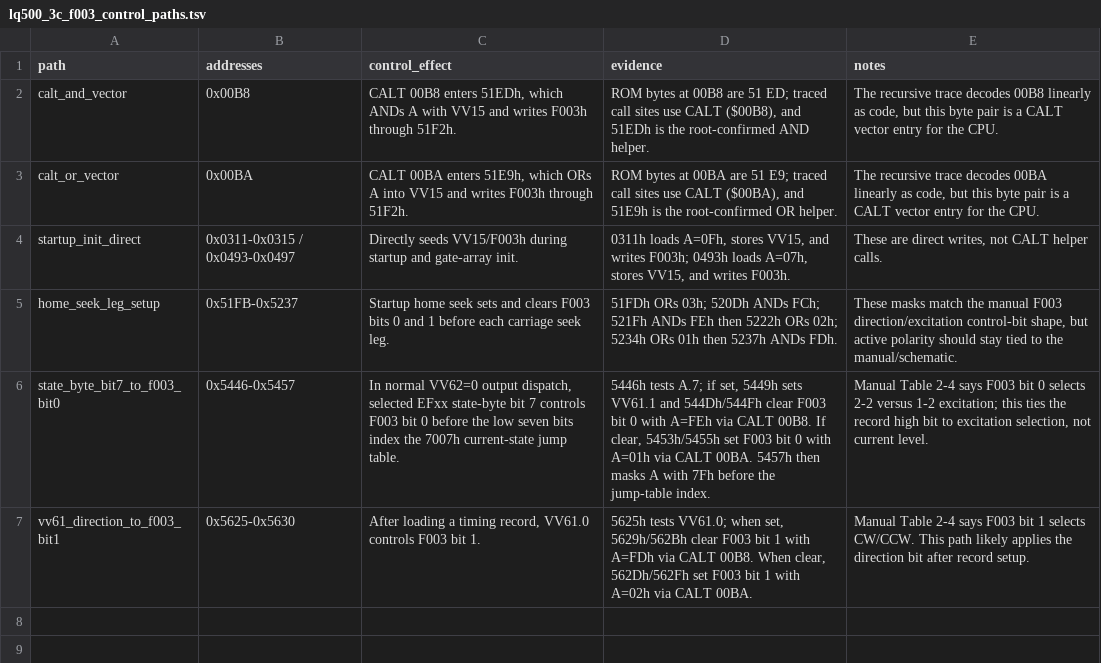
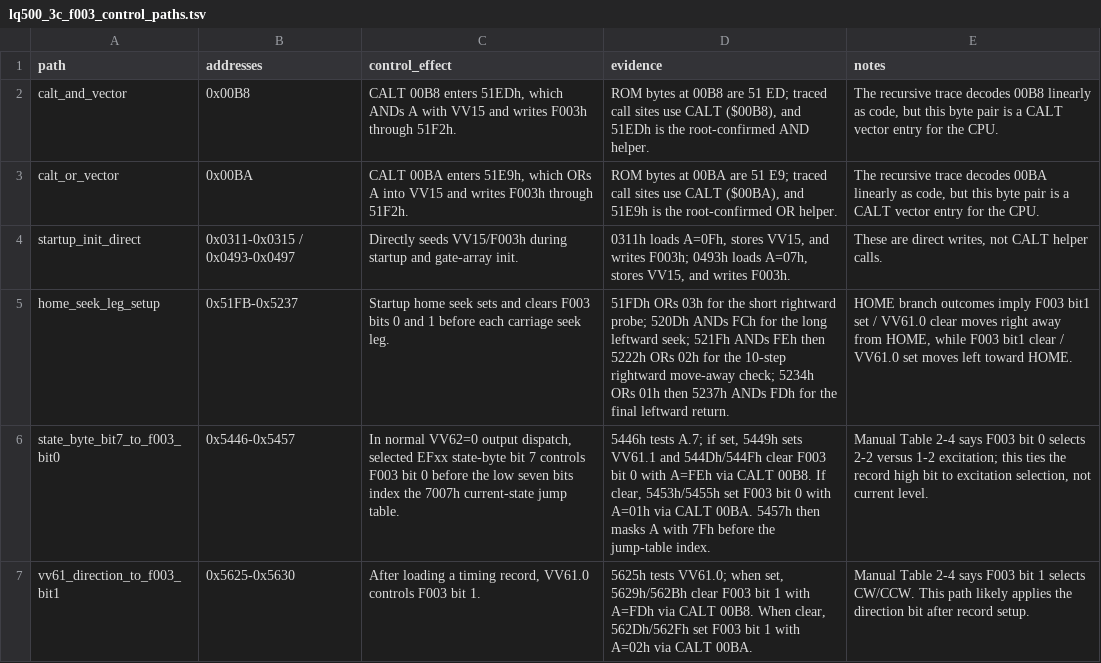
Before and after one commit to RealDeuce/epsonLQ500, a TSV file: data/lq500_3c_f003_control_paths.tsv, drawn as a sheet.

```diff
--- a/data/lq500_3c_f003_control_paths.tsv
+++ b/data/lq500_3c_f003_control_paths.tsv
@@ -4,3 +4,3 @@ calt_or_vector	0x00BA	CALT 00BA enters 51E9h, which ORs A into VV15 and writes F
 startup_init_direct	0x0311-0x0315 / 0x0493-0x0497	Directly seeds VV15/F003h during startup and gate-array init.	0311h loads A=0Fh, stores VV15, and writes F003h; 0493h loads A=07h, stores VV15, and writes F003h.	These are direct writes, not CALT helper calls.
-home_seek_leg_setup	0x51FB-0x5237	Startup home seek sets and clears F003 bits 0 and 1 before each carriage seek leg.	51FDh ORs 03h; 520Dh ANDs FCh; 521Fh ANDs FEh then 5222h ORs 02h; 5234h ORs 01h then 5237h ANDs FDh.	These masks match the manual F003 direction/excitation control-bit shape, but active polarity should stay tied to the manual/schematic.
+home_seek_leg_setup	0x51FB-0x5237	Startup home seek sets and clears F003 bits 0 and 1 before each carriage seek leg.	51FDh ORs 03h for the short rightward probe; 520Dh ANDs FCh for the long leftward seek; 521Fh ANDs FEh then 5222h ORs 02h for the 10-step rightward move-away check; 5234h ORs 01h then 5237h ANDs FDh for the final leftward return.	HOME branch outcomes imply F003 bit1 set / VV61.0 clear moves right away from HOME, while F003 bit1 clear / VV61.0 set moves left toward HOME.
 state_byte_bit7_to_f003_bit0	0x5446-0x5457	In normal VV62=0 output dispatch, selected EFxx state-byte bit 7 controls F003 bit 0 before the low seven bits index the 7007h current-state jump table.	5446h tests A.7; if set, 5449h sets VV61.1 and 544Dh/544Fh clear F003 bit 0 with A=FEh via CALT 00B8. If clear, 5453h/5455h set F003 bit 0 with A=01h via CALT 00BA. 5457h then masks A with 7Fh before the jump-table index.	Manual Table 2-4 says F003 bit 0 selects 2-2 versus 1-2 excitation; this ties the record high bit to excitation selection, not current level.
```
Also changed, not shown: data/lq500_3c_carriage_home_seek.tsv, data/lq500_3c_carriage_path.tsv, 1 other file.
